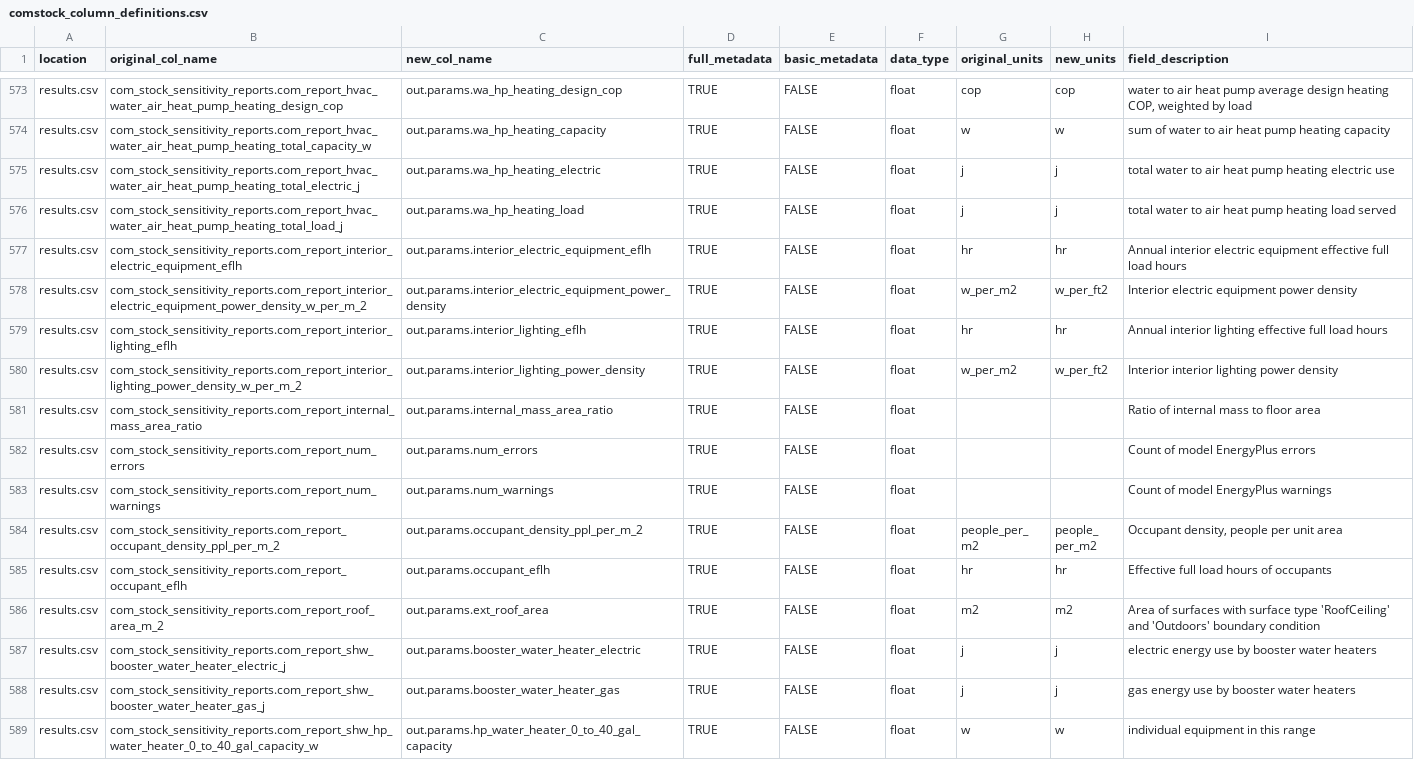
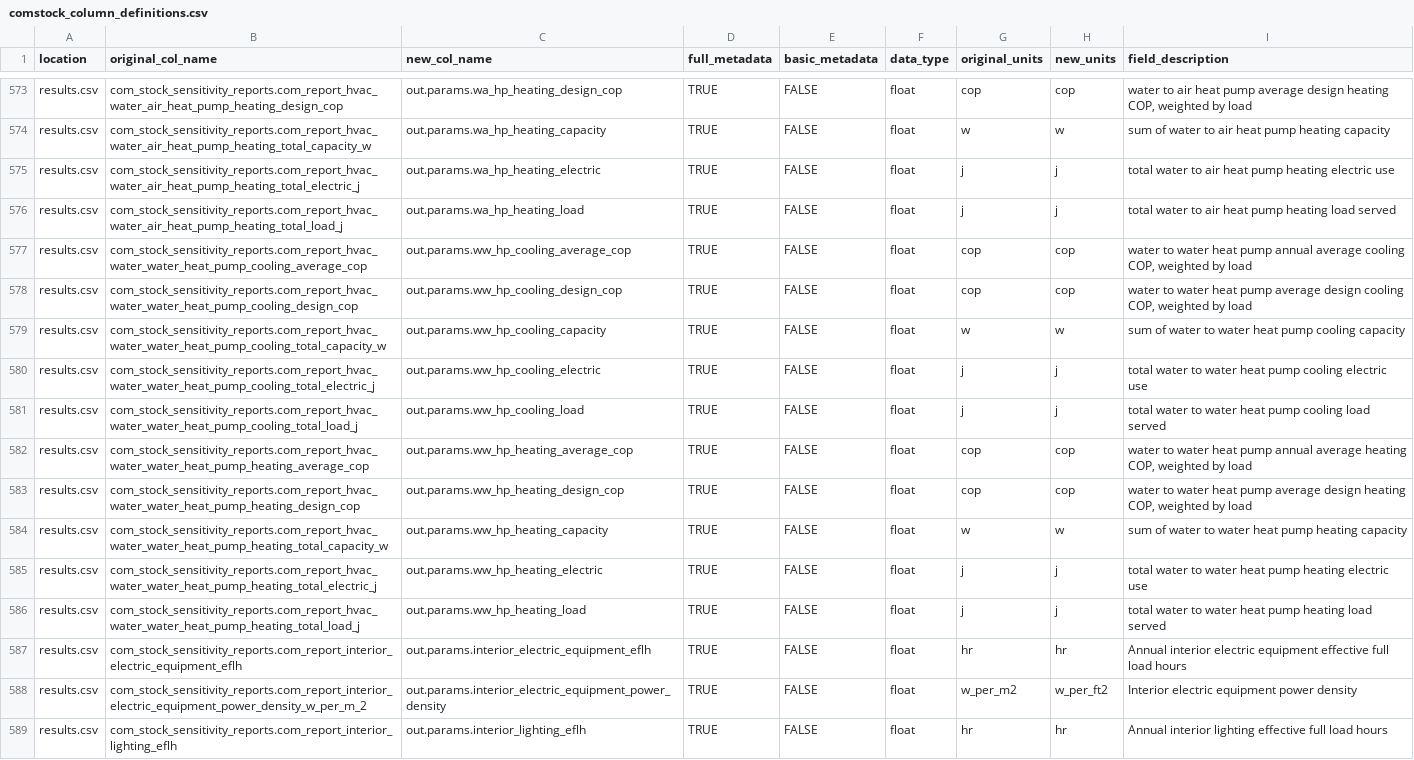
Before and after one commit to jahanbani/ComStock, a CSV file: postprocessing/comstockpostproc/resources/comstock_column_definitions.csv, drawn as a sheet; only a part is shown, gaps mark what is left out; the shorter side is filled out with more unchanged rows.

Commit message:
add wwhp variables

```diff
--- a/postprocessing/comstockpostproc/resources/comstock_column_definitions.csv
+++ b/postprocessing/comstockpostproc/resources/comstock_column_definitions.csv
@@ -576,2 +576,12 @@ results.csv,com_stock_sensitivity_reports.com_report_hvac_water_air_heat_pump_he
 results.csv,com_stock_sensitivity_reports.com_report_hvac_water_air_heat_pump_heating_total_load_j,out.params.wa_hp_heating_load,TRUE,FALSE,float,j,j,total water to air heat pump heating load served
+results.csv,com_stock_sensitivity_reports.com_report_hvac_water_water_heat_pump_cooling_average_cop,out.params.ww_hp_cooling_average_cop,TRUE,FALSE,float,cop,cop,"water to water heat pump annual average cooling COP, weighted by load"
+results.csv,com_stock_sensitivity_reports.com_report_hvac_water_water_heat_pump_cooling_design_cop,out.params.ww_hp_cooling_design_cop,TRUE,FALSE,float,cop,cop,"water to water heat pump average design cooling COP, weighted by load"
+results.csv,com_stock_sensitivity_reports.com_report_hvac_water_water_heat_pump_cooling_total_capacity_w,out.params.ww_hp_cooling_capacity,TRUE,FALSE,float,w,w,sum of water to water heat pump cooling capacity
+results.csv,com_stock_sensitivity_reports.com_report_hvac_water_water_heat_pump_cooling_total_electric_j,out.params.ww_hp_cooling_electric,TRUE,FALSE,float,j,j,total water to water heat pump cooling electric use
+results.csv,com_stock_sensitivity_reports.com_report_hvac_water_water_heat_pump_cooling_total_load_j,out.params.ww_hp_cooling_load,TRUE,FALSE,float,j,j,total water to water heat pump cooling load served
+results.csv,com_stock_sensitivity_reports.com_report_hvac_water_water_heat_pump_heating_average_cop,out.params.ww_hp_heating_average_cop,TRUE,FALSE,float,cop,cop,"water to water heat pump annual average heating COP, weighted by load"
+results.csv,com_stock_sensitivity_reports.com_report_hvac_water_water_heat_pump_heating_design_cop,out.params.ww_hp_heating_design_cop,TRUE,FALSE,float,cop,cop,"water to water heat pump average design heating COP, weighted by load"
+results.csv,com_stock_sensitivity_reports.com_report_hvac_water_water_heat_pump_heating_total_capacity_w,out.params.ww_hp_heating_capacity,TRUE,FALSE,float,w,w,sum of water to water heat pump heating capacity
+results.csv,com_stock_sensitivity_reports.com_report_hvac_water_water_heat_pump_heating_total_electric_j,out.params.ww_hp_heating_electric,TRUE,FALSE,float,j,j,total water to water heat pump heating electric use
+results.csv,com_stock_sensitivity_reports.com_report_hvac_water_water_heat_pump_heating_total_load_j,out.params.ww_hp_heating_load,TRUE,FALSE,float,j,j,total water to water heat pump heating load served
 results.csv,com_stock_sensitivity_reports.com_report_interior_electric_equipment_eflh,out.params.interior_electric_equipment_eflh,TRUE,FALSE,float,hr,hr,Annual interior electric equipment effective full load hours
```
